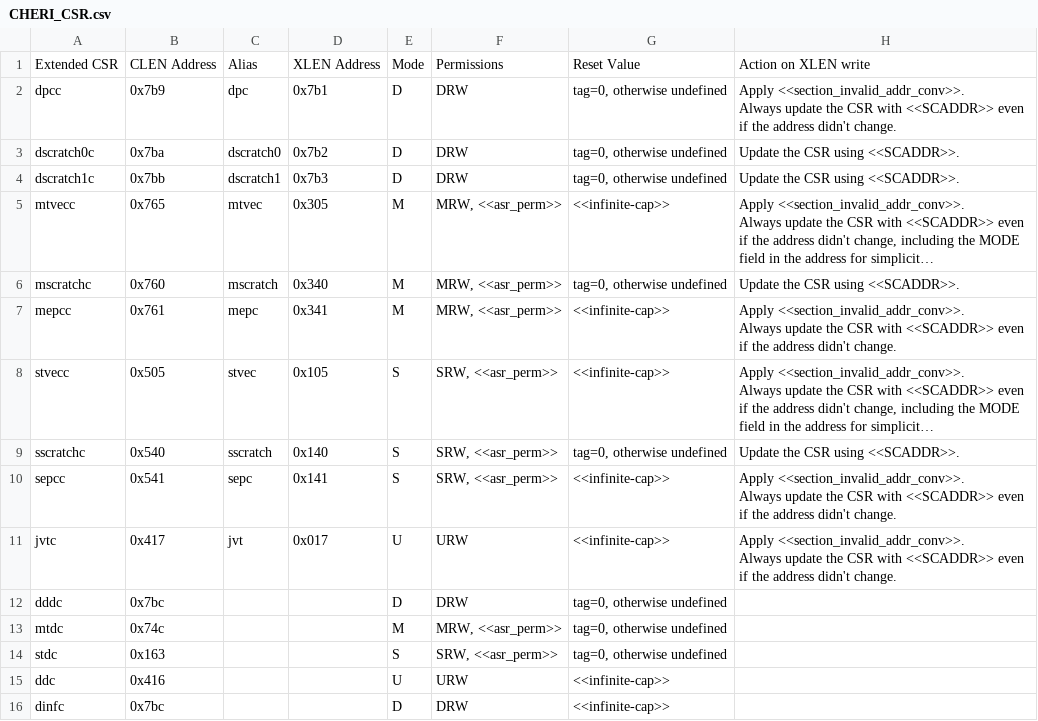
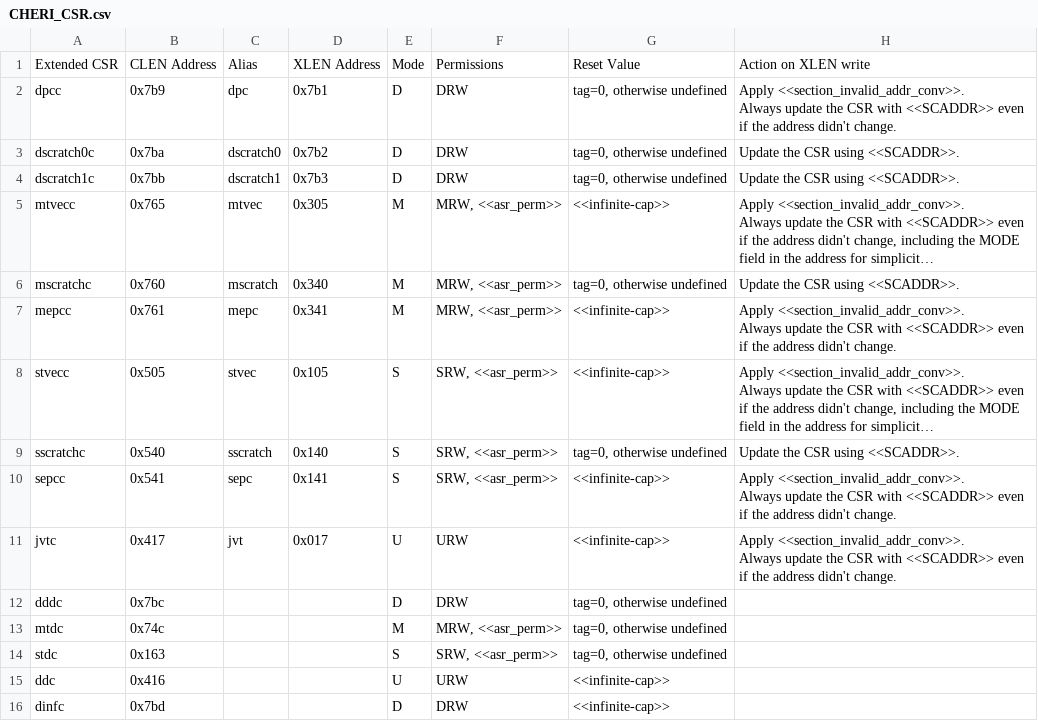
Before and after one commit to riscv/riscv-cheri, a CSV file: src/csv/CHERI_CSR.csv, drawn as a sheet; only a part is shown; long unchanged cells end in …; the diff names each change by its address in the sheet, - before the commit and + after, or states it on an @@ line.

Commit message:
fix dinfc address

```diff
--- a/src/csv/CHERI_CSR.csv
+++ b/src/csv/CHERI_CSR.csv
-B16: 0x7bc
+B16: 0x7bd
```
